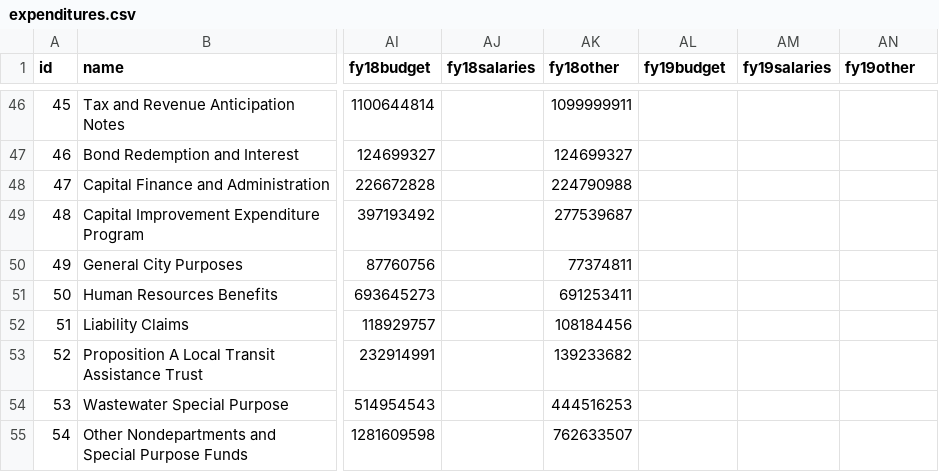
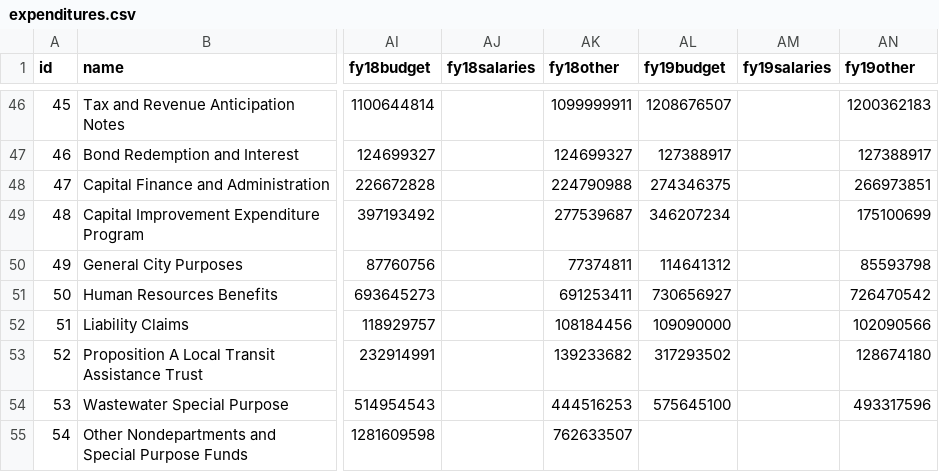
Before and after one commit to CityOfLosAngeles/preliminary_financial_report, a CSV file: expenditures/data/expenditures.csv, drawn as a sheet; only a part is shown, gaps mark what is left out; the diff covers the shown part only; the diff names each change by its address in the sheet, - before the commit and + after, or states it on an @@ line.

```diff
--- a/expenditures/data/expenditures.csv
+++ b/expenditures/data/expenditures.csv
-AL46 (fy19budget): (empty)
+AL46 (fy19budget): 1208676507
-AN46 (fy19other): (empty)
+AN46 (fy19other): 1200362183
-AL47 (fy19budget): (empty)
+AL47 (fy19budget): 127388917
-AN47 (fy19other): (empty)
+AN47 (fy19other): 127388917
-AL48 (fy19budget): (empty)
+AL48 (fy19budget): 274346375
-AN48 (fy19other): (empty)
+AN48 (fy19other): 266973851
-AL49 (fy19budget): (empty)
+AL49 (fy19budget): 346207234
-AN49 (fy19other): (empty)
+AN49 (fy19other): 175100699
-AL50 (fy19budget): (empty)
+AL50 (fy19budget): 114641312
-AN50 (fy19other): (empty)
+AN50 (fy19other): 85593798
-AL51 (fy19budget): (empty)
+AL51 (fy19budget): 730656927
-AN51 (fy19other): (empty)
+AN51 (fy19other): 726470542
-AL52 (fy19budget): (empty)
+AL52 (fy19budget): 109090000
-AN52 (fy19other): (empty)
+AN52 (fy19other): 102090566
-AL53 (fy19budget): (empty)
+AL53 (fy19budget): 317293502
-AN53 (fy19other): (empty)
+AN53 (fy19other): 128674180
-AL54 (fy19budget): (empty)
+AL54 (fy19budget): 575645100
-AN54 (fy19other): (empty)
+AN54 (fy19other): 493317596
```
Also changed, not shown: 62 edited cells elsewhere in this file.
